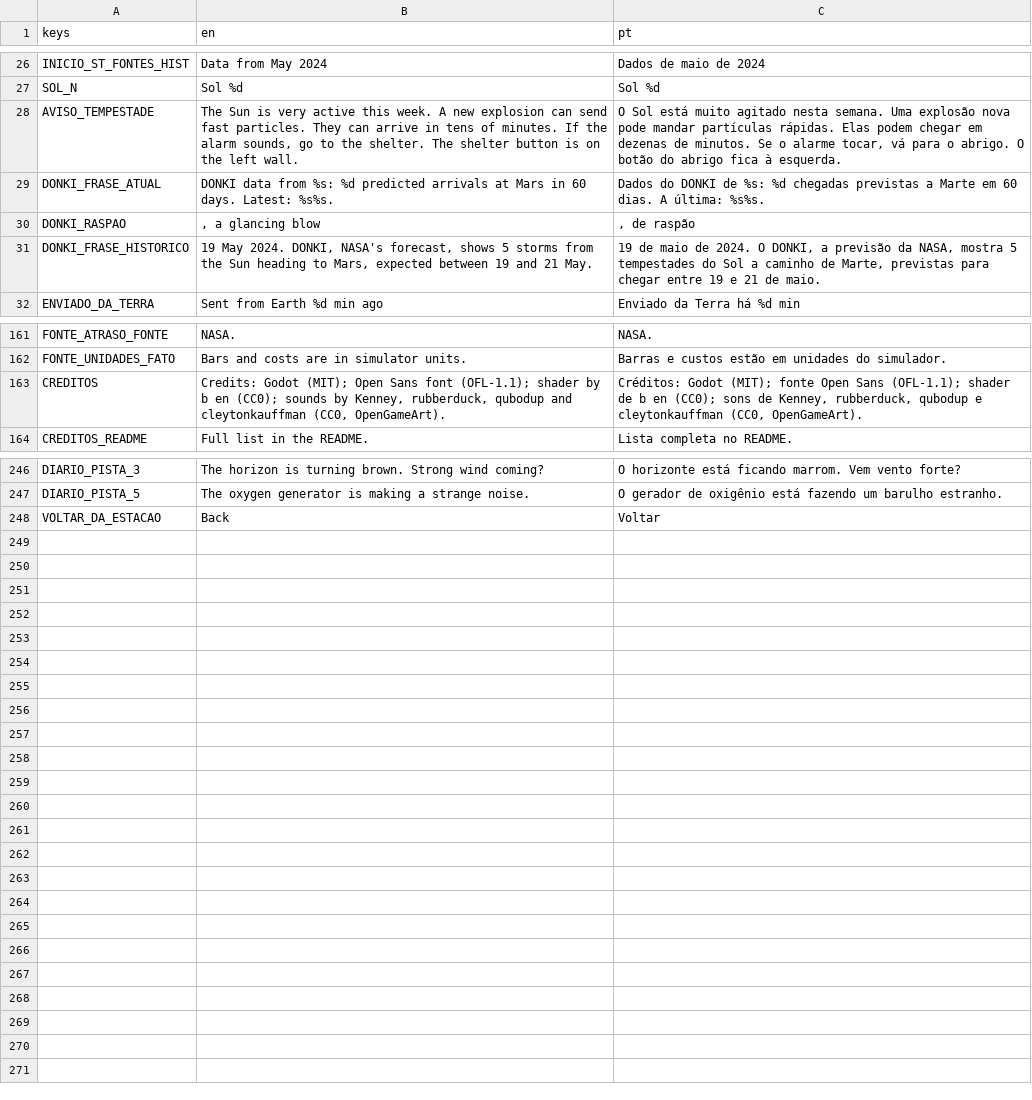
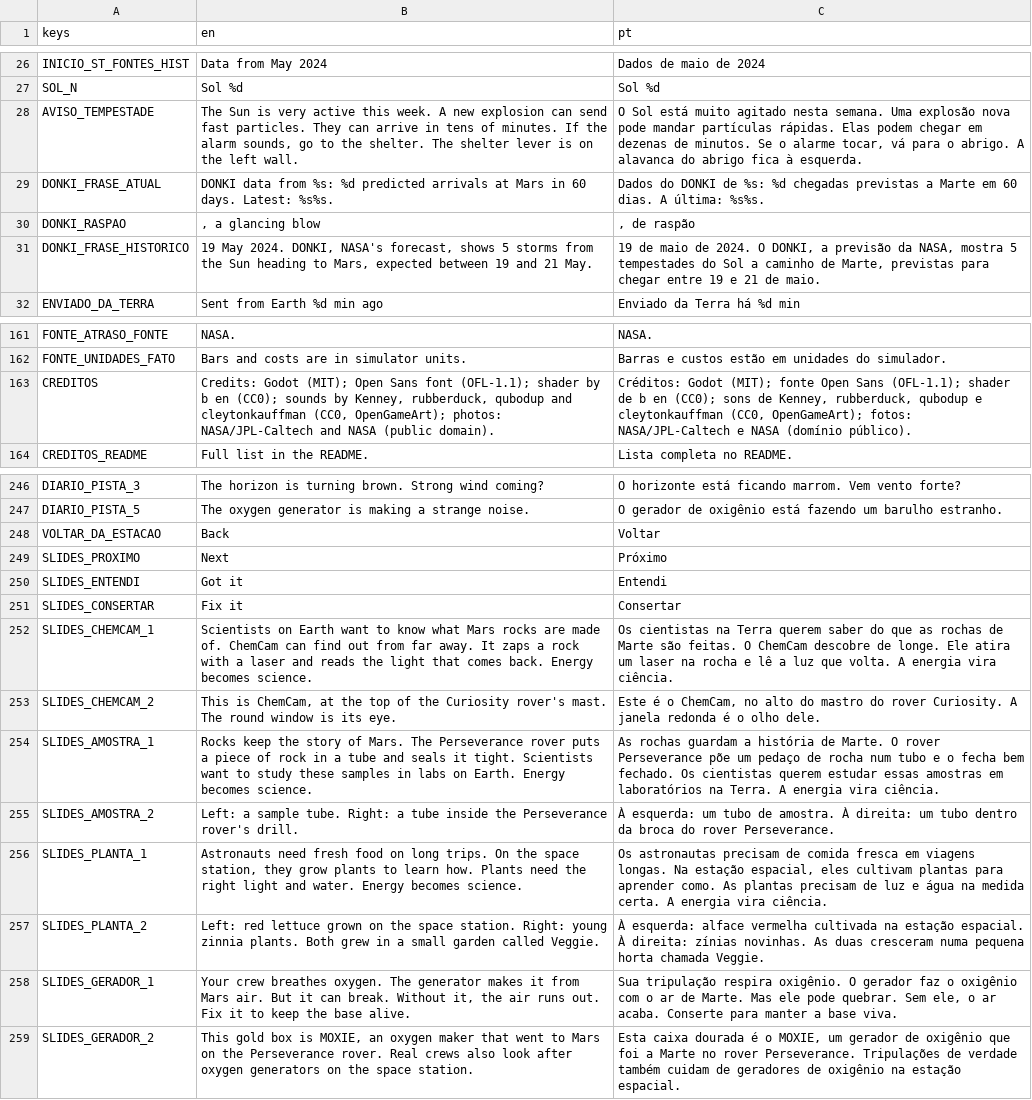
Before and after one commit to FreitasVarejo/five-sols-on-mars, a CSV file: textos/textos.csv, drawn as a sheet; only a part is shown, gaps mark what is left out.

```diff
--- a/textos/textos.csv
+++ b/textos/textos.csv
@@ -27,3 +27,3 @@ INICIO_ST_FONTES_HIST,Data from May 2024,Dados de maio de 2024
 SOL_N,Sol %d,Sol %d
-AVISO_TEMPESTADE,"The Sun is very active this week. A new explosion can send fast particles. They can arrive in tens of minutes. If the alarm sounds, go to the shelter. The shelter button is on the left wall.","O Sol está muito agitado nesta semana. Uma explosão nova pode mandar partículas rápidas. Elas podem chegar em dezenas de minutos. Se o alarme tocar, vá para o abrigo. O botão do abrigo fica à esquerda."
+AVISO_TEMPESTADE,"The Sun is very active this week. A new explosion can send fast particles. They can arrive in tens of minutes. If the alarm sounds, go to the shelter. The shelter lever is on the left wall.","O Sol está muito agitado nesta semana. Uma explosão nova pode mandar partículas rápidas. Elas podem chegar em dezenas de minutos. Se o alarme tocar, vá para o abrigo. A alavanca do abrigo fica à esquerda."
 DONKI_FRASE_ATUAL,"DONKI data from %s: %d predicted arrivals at Mars in 60 days. Latest: %s%s.","Dados do DONKI de %s: %d chegadas previstas a Marte em 60 dias. A última: %s%s."
@@ -162,3 +162,3 @@ FONTE_ATRASO_FONTE,NASA.,NASA.
 FONTE_UNIDADES_FATO,Bars and costs are in simulator units.,Barras e custos estão em unidades do simulador.
-CREDITOS,"Credits: Godot (MIT); Open Sans font (OFL-1.1); shader by b en (CC0); sounds by Kenney, rubberduck, qubodup and cleytonkauffman (CC0, OpenGameArt).","Créditos: Godot (MIT); fonte Open Sans (OFL-1.1); shader de b en (CC0); sons de Kenney, rubberduck, qubodup e cleytonkauffman (CC0, OpenGameArt)."
+CREDITOS,"Credits: Godot (MIT); Open Sans font (OFL-1.1); shader by b en (CC0); sounds by Kenney, rubberduck, qubodup and cleytonkauffman (CC0, OpenGameArt); photos: NASA/JPL-Caltech and NASA (public domain).","Créditos: Godot (MIT); fonte Open Sans (OFL-1.1); shader de b en (CC0); sons de Kenney, rubberduck, qubodup e cleytonkauffman (CC0, OpenGameArt); fotos: NASA/JPL-Caltech e NASA (domínio público)."
 CREDITOS_README,Full list in the README.,Lista completa no README.
@@ -248 +248,12 @@ DIARIO_PISTA_5,The oxygen generator is making a strange noise.,O gerador de oxig
 VOLTAR_DA_ESTACAO,Back,Voltar
+SLIDES_PROXIMO,Next,Próximo
+SLIDES_ENTENDI,Got it,Entendi
+SLIDES_CONSERTAR,Fix it,Consertar
+SLIDES_CHEMCAM_1,Scientists on Earth want to know what Mars rocks are made of. ChemCam can find out from far away. It zaps a rock with a laser and reads the light that comes back. Energy becomes science.,Os cientistas na Terra querem saber do que as rochas de Marte são feitas. O ChemCam descobre de longe. Ele atira um laser na rocha e lê a luz que volta. A energia vira ciência.
+SLIDES_CHEMCAM_2,"This is ChemCam, at the top of the Curiosity rover's mast. The round window is its eye.","Este é o ChemCam, no alto do mastro do rover Curiosity. A janela redonda é o olho dele."
+SLIDES_AMOSTRA_1,Rocks keep the story of Mars. The Perseverance rover puts a piece of rock in a tube and seals it tight. Scientists want to study these samples in labs on Earth. Energy becomes science.,As rochas guardam a história de Marte. O rover Perseverance põe um pedaço de rocha num tubo e o fecha bem fechado. Os cientistas querem estudar essas amostras em laboratórios na Terra. A energia vira ciência.
+SLIDES_AMOSTRA_2,Left: a sample tube. Right: a tube inside the Perseverance rover's drill.,À esquerda: um tubo de amostra. À direita: um tubo dentro da broca do rover Perseverance.
+SLIDES_PLANTA_1,"Astronauts need fresh food on long trips. On the space station, they grow plants to learn how. Plants need the right light and water. Energy becomes science.","Os astronautas precisam de comida fresca em viagens longas. Na estação espacial, eles cultivam plantas para aprender como. As plantas precisam de luz e água na medida certa. A energia vira ciência."
+SLIDES_PLANTA_2,Left: red lettuce grown on the space station. Right: young zinnia plants. Both grew in a small garden called Veggie.,À esquerda: alface vermelha cultivada na estação espacial. À direita: zínias novinhas. As duas cresceram numa pequena horta chamada Veggie.
+SLIDES_GERADOR_1,"Your crew breathes oxygen. The generator makes it from Mars air. But it can break. Without it, the air runs out. Fix it to keep the base alive.","Sua tripulação respira oxigênio. O gerador faz o oxigênio com o ar de Marte. Mas ele pode quebrar. Sem ele, o ar acaba. Conserte para manter a base viva."
+SLIDES_GERADOR_2,"This gold box is MOXIE, an oxygen maker that went to Mars on the Perseverance rover. Real crews also look after oxygen generators on the space station.","Esta caixa dourada é o MOXIE, um gerador de oxigênio que foi a Marte no rover Perseverance. Tripulações de verdade também cuidam de geradores de oxigênio na estação espacial."
```
Also changed, not shown: 2 other files.
